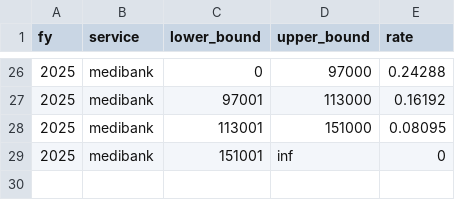
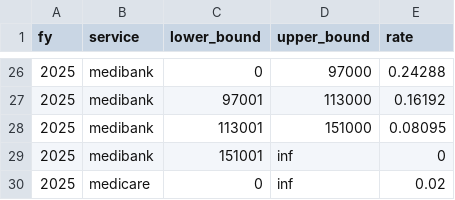
Before and after one commit to allbran96/personalFinances, a CSV file: artifacts/flat_files/tax_brackets.csv, drawn as a sheet; only a part is shown, gaps mark what is left out; the diff names each change by its address in the sheet, - before the commit and + after, or states it on an @@ line.

Commit message:
changed tax_bracket_calculator

```diff
--- a/artifacts/flat_files/tax_brackets.csv
+++ b/artifacts/flat_files/tax_brackets.csv
+row 30: 2025 | medicare | 0 | inf | 0.02
```
Also changed, not shown: data/processed/capital_gains.csv, 9 other files.
